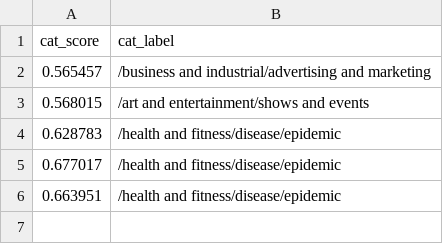
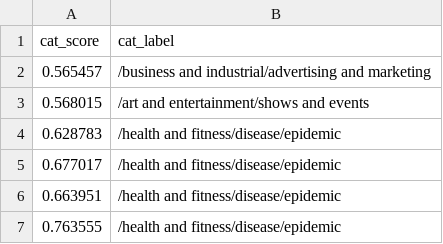
Before and after one commit to Zephyrs3/Sentiment_analysis, a CSV file: catop.csv, drawn as a sheet; the diff names each change by its address in the sheet, - before the commit and + after, or states it on an @@ line.

Commit message:
Updated

```diff
--- a/catop.csv
+++ b/catop.csv
+row 7: 0.763555 | /health and fitness/disease/epidemic
```
